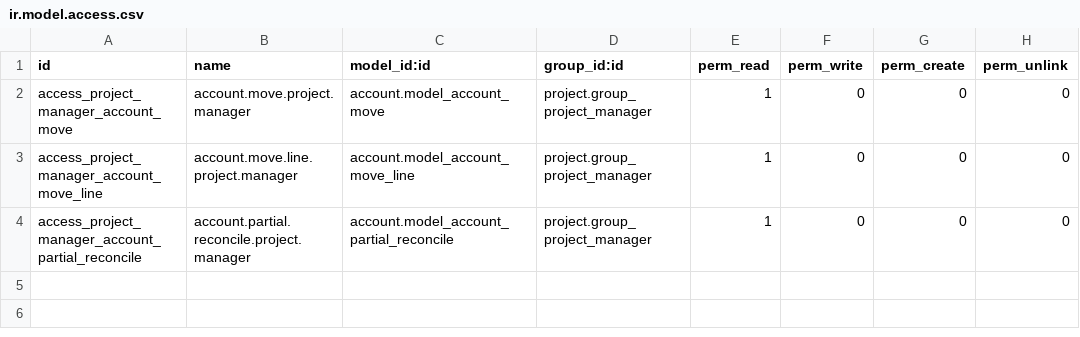
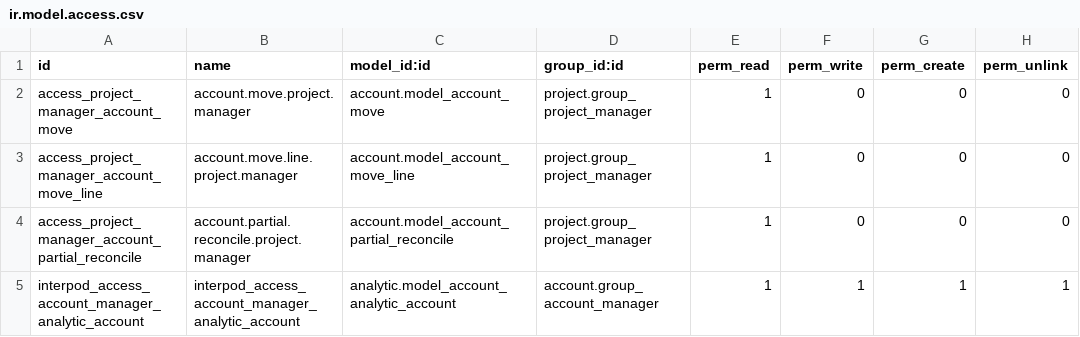
Before and after one commit to tdtconsultants/hr_dev, a CSV file: tdt_project_manager_financials/security/ir.model.access.csv, drawn as a sheet; the diff names each change by its address in the sheet, - before the commit and + after, or states it on an @@ line.

Commit message:
merged tdt_project_manager_financials into production

```diff
--- a/tdt_project_manager_financials/security/ir.model.access.csv
+++ b/tdt_project_manager_financials/security/ir.model.access.csv
+row 5: interpod_access_account_manager_analytic_account | interpod_access_account_manager_analytic_account | analytic.model_account_analytic_account | account.group_account_manager | 1 | 1 | 1 | 1
```
Also changed, not shown: 6 other files.
